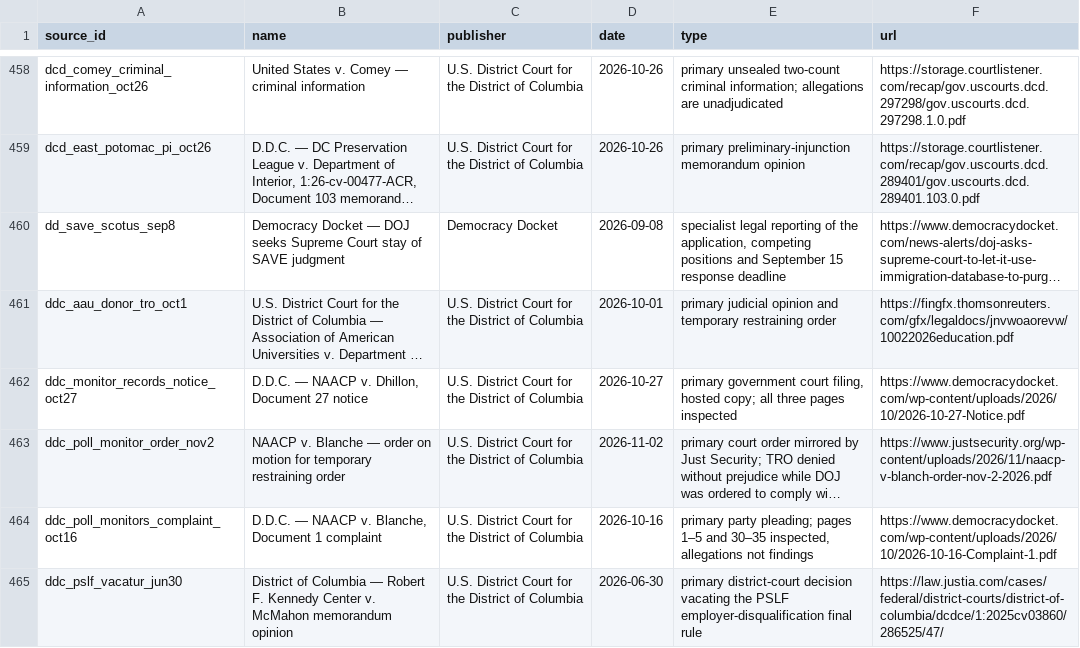
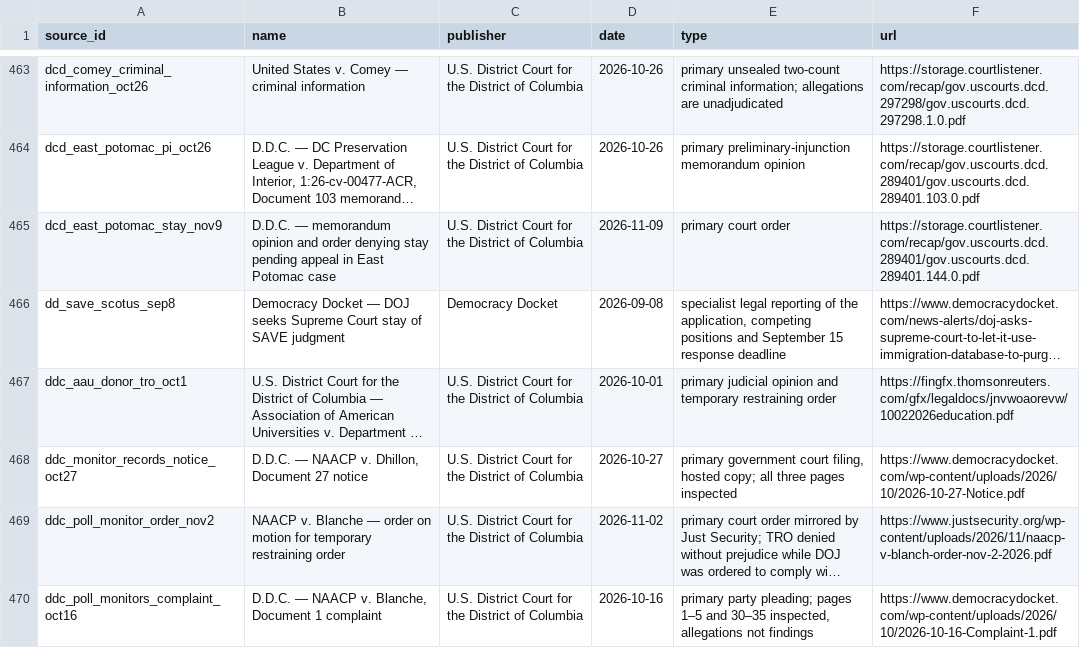
Before and after one commit to PauseBeforeHarmProtocol/the-record, a CSV file: data/source_ledger.csv, drawn as a sheet; only a part is shown, gaps mark what is left out; the shorter side is filled out with more unchanged rows; long unchanged cells end in …; the diff covers the shown part only; the diff names each change by its address in the sheet, - before the commit and + after, or states it on an @@ line.

```diff
--- a/data/source_ledger.csv
+++ b/data/source_ledger.csv
+row 465: dcd_east_potomac_stay_nov9 | D.D.C. — memorandum opinion and order denying stay pending appeal in East Potomac case | U.S. District Court for the District of Columbia | 2026-11-09 | primary court order | https://storage.courtlistener.com/recap/gov.uscourts.dcd.289401/gov.uscourts.dcd.289401.144.0.pdf
```
Also changed, not shown: 11 added rows and 5 moved rows elsewhere in this file, 43 other files.
